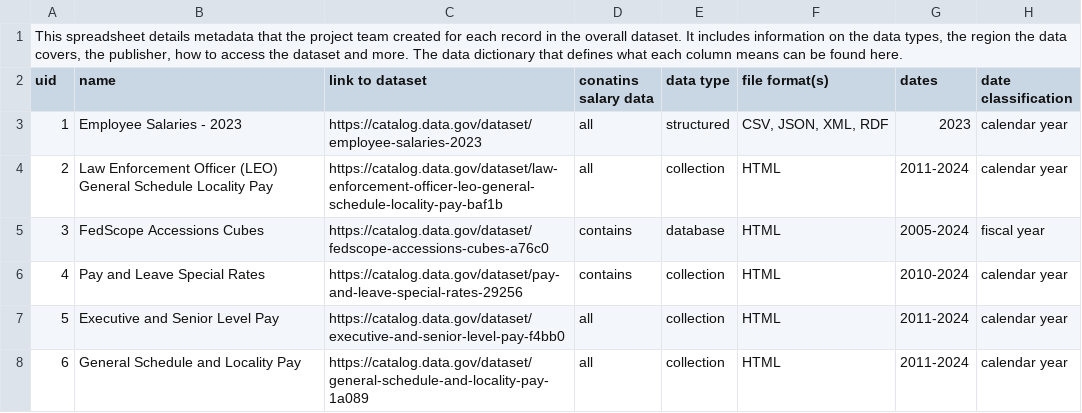
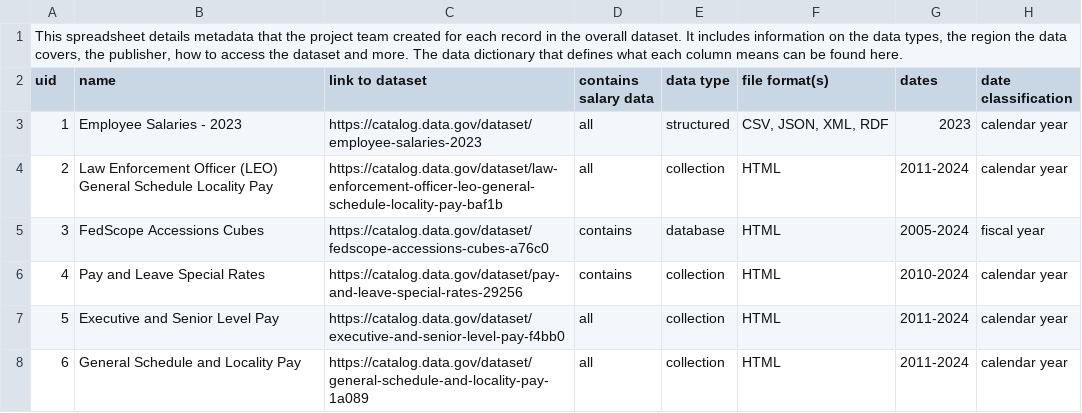
Before and after one commit to Vstavish/490capstone, a CSV file: metadata log.csv, drawn as a sheet; only a part is shown; the diff names each change by its address in the sheet, - before the commit and + after, or states it on an @@ line.

Commit message:
updating the metadata log

```diff
--- a/metadata log.csv
+++ b/metadata log.csv
-D2: conatins salary data
+D2: contains salary data
```
